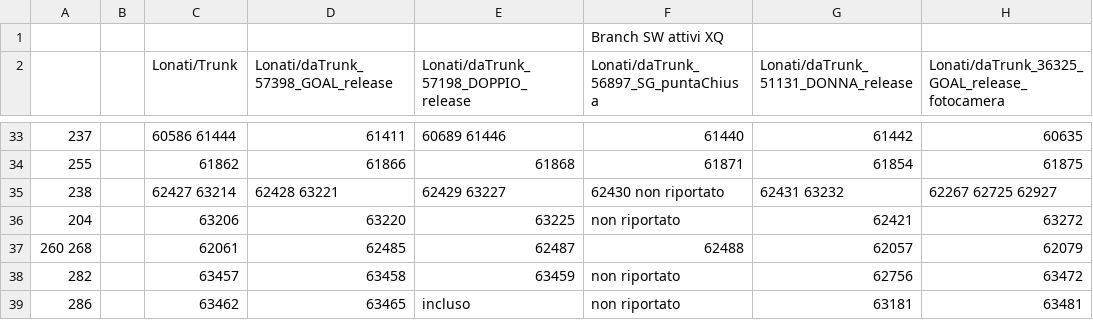
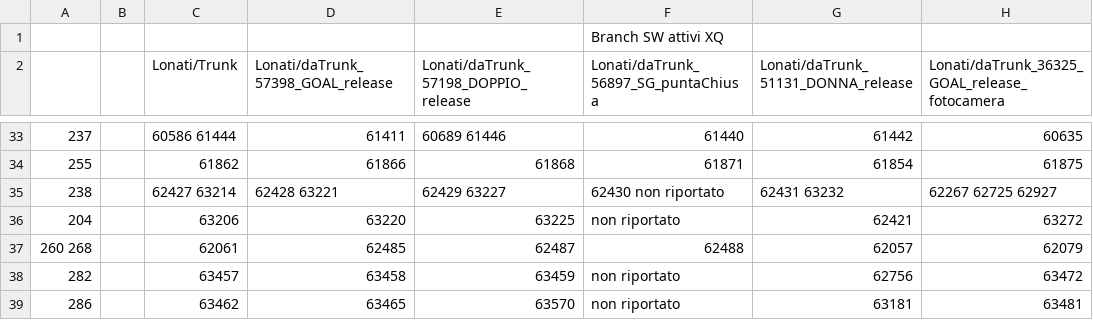
Before and after one commit to foffux/TicketsManagement, a CSV file: Tickets&Sw_XQ.csv, drawn as a sheet; only a part is shown, gaps mark what is left out; the diff names each change by its address in the sheet, - before the commit and + after, or states it on an @@ line.

Commit message:
Modificato ticket 286 per XQ

```diff
--- a/Tickets&Sw_XQ.csv
+++ b/Tickets&Sw_XQ.csv
-E39: incluso
+E39: 63570
```
